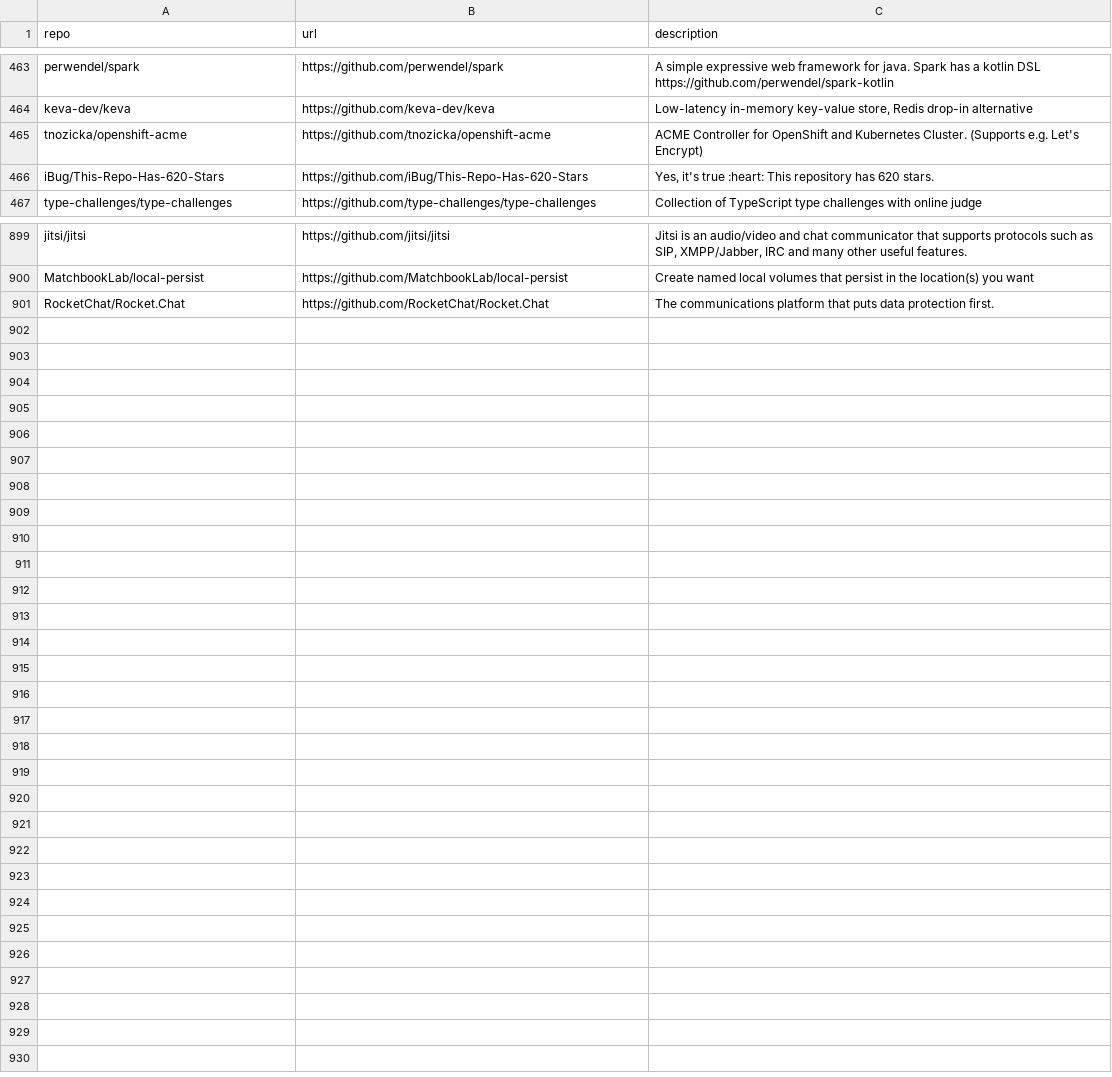
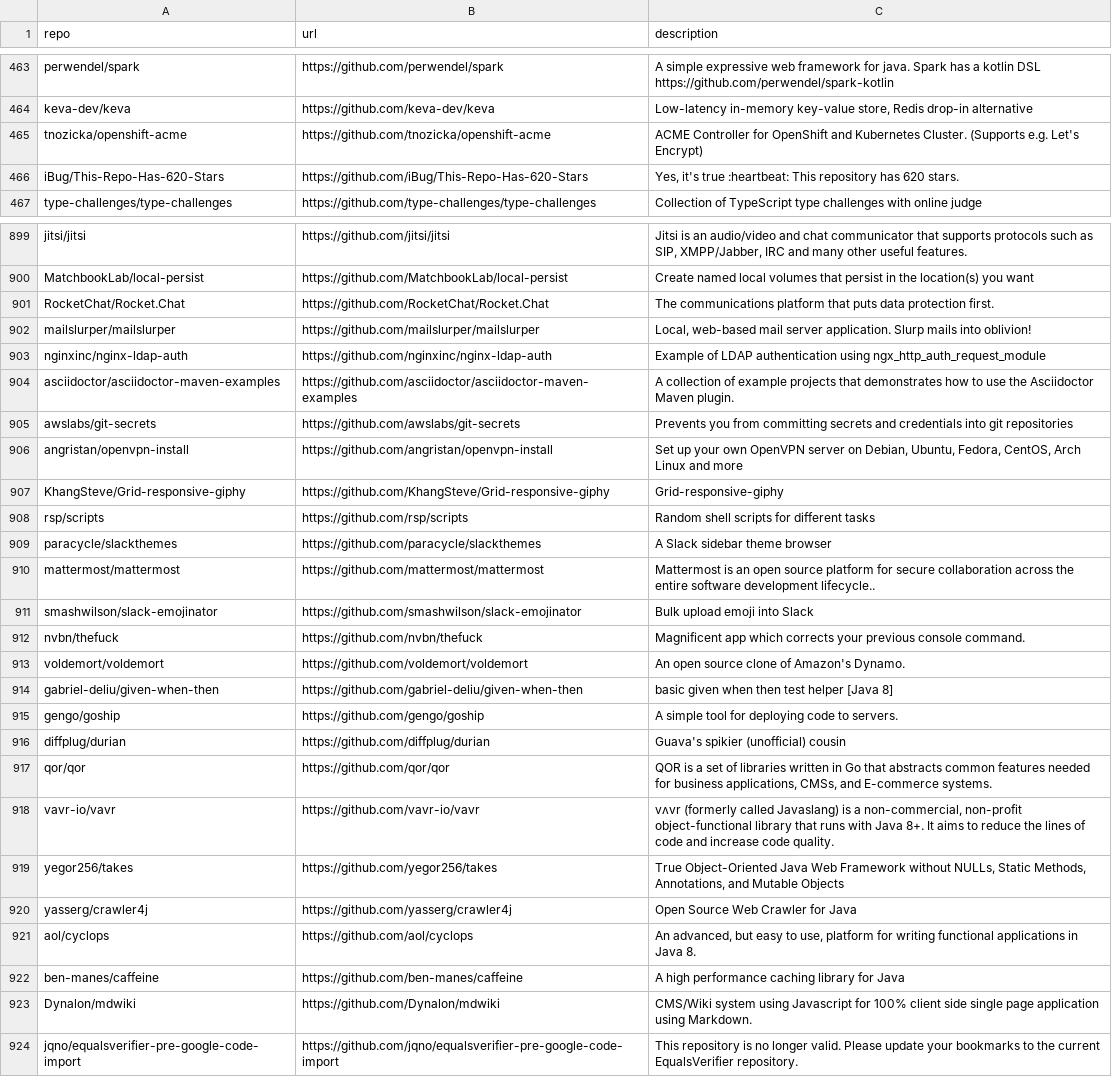
Before and after one commit to Genzer/starred-github-repos, a CSV file: Genzer.starred.csv, drawn as a sheet; only a part is shown, gaps mark what is left out.

```diff
--- a/Genzer.starred.csv
+++ b/Genzer.starred.csv
@@ -465,3 +465,3 @@
 "tnozicka/openshift-acme","https://github.com/tnozicka/openshift-acme","ACME Controller for OpenShift and Kubernetes Cluster. (Supports e.g. Let's Encrypt)"
-"iBug/This-Repo-Has-620-Stars","https://github.com/iBug/This-Repo-Has-620-Stars","Yes, it's true :heart: This repository has 620 stars."
+"iBug/This-Repo-Has-620-Stars","https://github.com/iBug/This-Repo-Has-620-Stars","Yes, it's true :heartbeat: This repository has 620 stars."
 "type-challenges/type-challenges","https://github.com/type-challenges/type-challenges","Collection of TypeScript type challenges with online judge"
@@ -901 +901,24 @@
 "RocketChat/Rocket.Chat","https://github.com/RocketChat/Rocket.Chat","The communications platform that puts data protection first."
+"mailslurper/mailslurper","https://github.com/mailslurper/mailslurper","Local, web-based mail server application. Slurp mails into oblivion!"
+"nginxinc/nginx-ldap-auth","https://github.com/nginxinc/nginx-ldap-auth","Example of LDAP authentication using ngx_http_auth_request_module"
+"asciidoctor/asciidoctor-maven-examples","https://github.com/asciidoctor/asciidoctor-maven-examples","A collection of example projects that demonstrates how to use the Asciidoctor Maven plugin."
+"awslabs/git-secrets","https://github.com/awslabs/git-secrets","Prevents you from committing secrets and credentials into git repositories"
+"angristan/openvpn-install","https://github.com/angristan/openvpn-install","Set up your own OpenVPN server on Debian, Ubuntu, Fedora, CentOS, Arch Linux and more"
+"KhangSteve/Grid-responsive-giphy","https://github.com/KhangSteve/Grid-responsive-giphy","Grid-responsive-giphy"
+"rsp/scripts","https://github.com/rsp/scripts","Random shell scripts for different tasks"
+"paracycle/slackthemes","https://github.com/paracycle/slackthemes","A Slack sidebar theme browser"
+"mattermost/mattermost","https://github.com/mattermost/mattermost","Mattermost is an open source platform for secure collaboration across the entire software development lifecycle.."
+"smashwilson/slack-emojinator","https://github.com/smashwilson/slack-emojinator","Bulk upload emoji into Slack"
+"nvbn/thefuck","https://github.com/nvbn/thefuck","Magnificent app which corrects your previous console command."
+"voldemort/voldemort","https://github.com/voldemort/voldemort","An open source clone of Amazon's Dynamo."
+"gabriel-deliu/given-when-then","https://github.com/gabriel-deliu/given-when-then","basic given when then test helper [Java 8]"
+"gengo/goship","https://github.com/gengo/goship","A simple tool for deploying code to servers."
+"diffplug/durian","https://github.com/diffplug/durian","Guava's spikier (unofficial) cousin"
+"qor/qor","https://github.com/qor/qor","QOR is a set of libraries written in Go that abstracts common features needed for business applications, CMSs, and E-commerce systems."
+"vavr-io/vavr","https://github.com/vavr-io/vavr","vʌvr (formerly called Javaslang) is a non-commercial, non-profit object-functional library that runs with Java 8+. It aims to reduce the lines of code and increase code quality."
+"yegor256/takes","https://github.com/yegor256/takes","True Object-Oriented Java Web Framework without NULLs, Static Methods, Annotations, and Mutable Objects"
+"yasserg/crawler4j","https://github.com/yasserg/crawler4j","Open Source Web Crawler for Java"
+"aol/cyclops","https://github.com/aol/cyclops","An advanced, but easy to use, platform for writing functional applications in Java 8."
+"ben-manes/caffeine","https://github.com/ben-manes/caffeine","A high performance caching library for Java"
+"Dynalon/mdwiki","https://github.com/Dynalon/mdwiki","CMS/Wiki system using Javascript for 100% client side single page application using Markdown."
+"jqno/equalsverifier-pre-google-code-import","https://github.com/jqno/equalsverifier-pre-google-code-import","This repository is no longer valid. Please update your bookmarks to the current EqualsVerifier repository."
```
